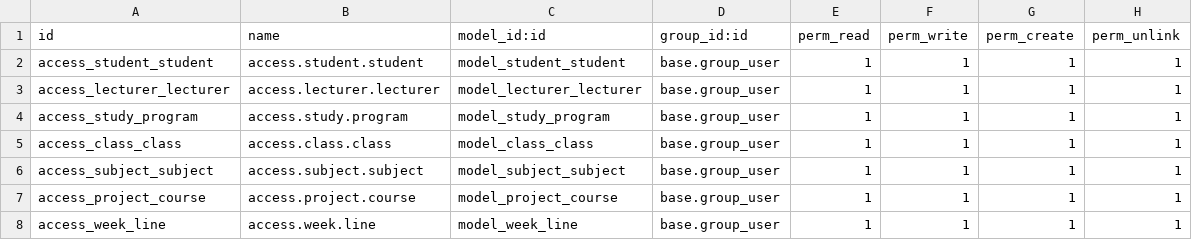
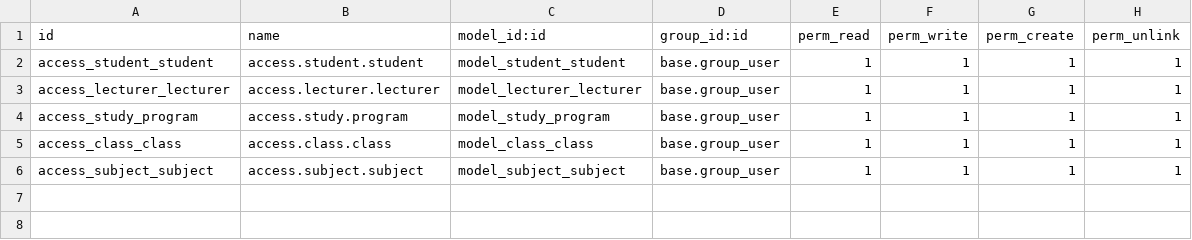
Before and after one commit to dementio-git/jtkpolban18, a CSV file: jtk_academic_base/security/ir.model.access.csv, drawn as a sheet.

Commit message:
[IMP] Pindah project course model

```diff
--- a/jtk_academic_base/security/ir.model.access.csv
+++ b/jtk_academic_base/security/ir.model.access.csv
@@ -6,3 +6 @@ access_class_class,access.class.class,model_class_class,base.group_user,1,1,1,1
 access_subject_subject,access.subject.subject,model_subject_subject,base.group_user,1,1,1,1
-access_project_course,access.project.course,model_project_course,base.group_user,1,1,1,1
-access_week_line,access.week.line,model_week_line,base.group_user,1,1,1,1
```
Also changed, not shown: jtk_project_course_base/security/ir.model.access.csv, 12 other files.
